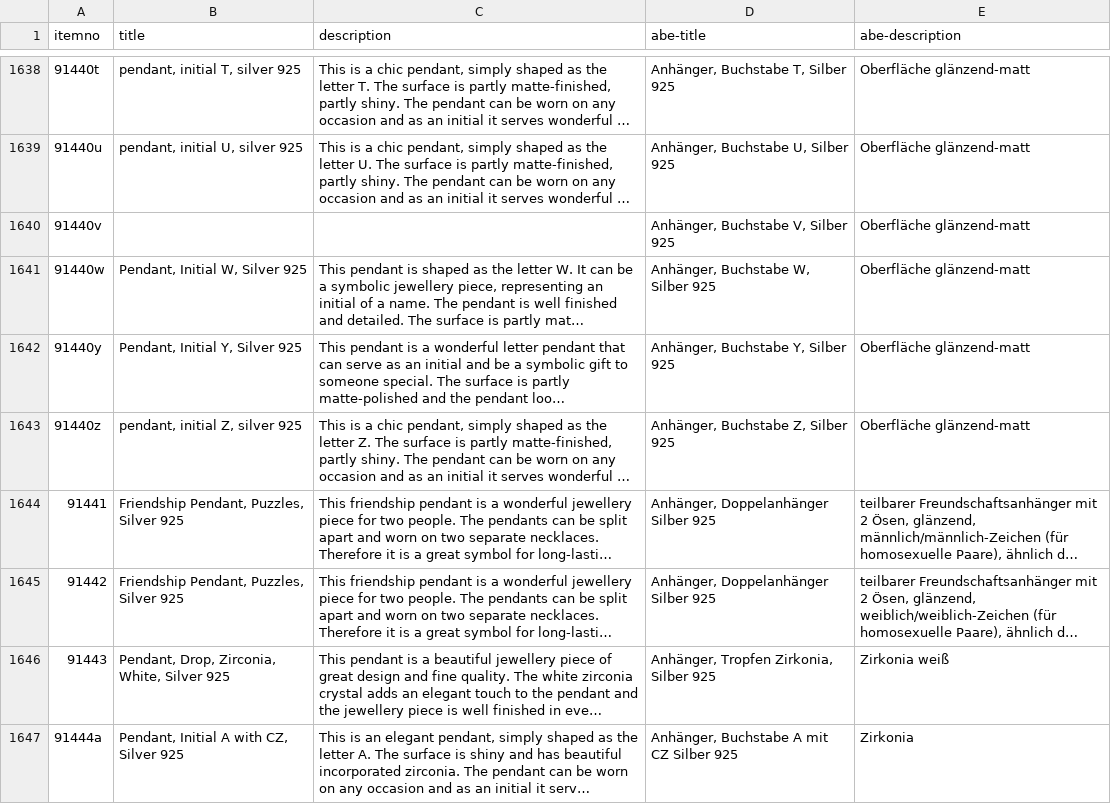
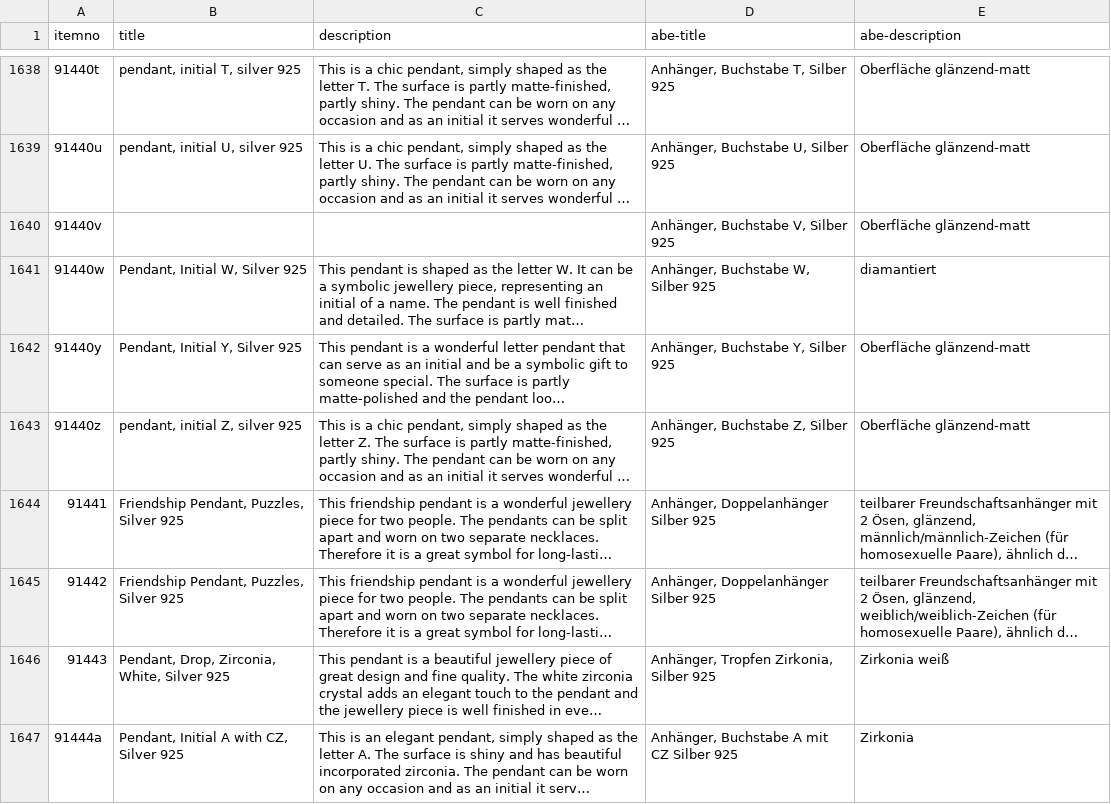
Before and after one commit to cbs68/products, a CSV file: en/silver.csv, drawn as a sheet; only a part is shown, gaps mark what is left out; long unchanged cells end in …; the diff names each change by its address in the sheet, - before the commit and + after, or states it on an @@ line.

```diff
--- a/en/silver.csv
+++ b/en/silver.csv
-E1641 (abe-description): Oberfläche glänzend-matt
+E1641 (abe-description): diamantiert
```
Also changed, not shown: en/fashion.csv, en/gold.csv.
